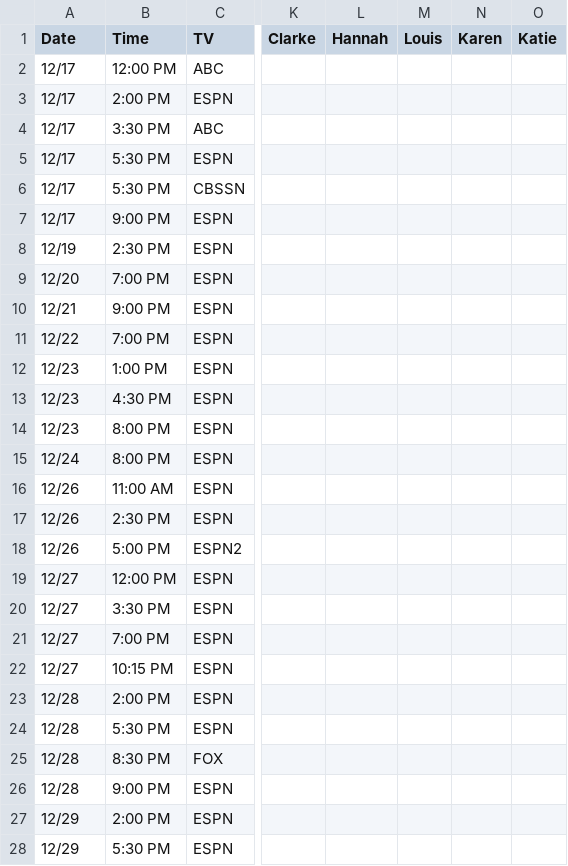
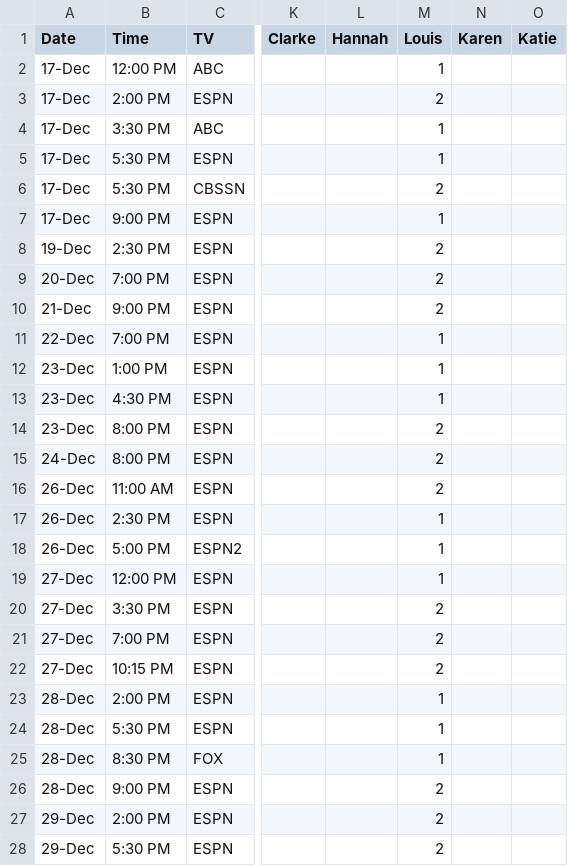
Before and after one commit to nclundell/bbchallenge-1.0, a CSV file: data.csv, drawn as a sheet; only a part is shown, gaps mark what is left out; the diff covers the shown part only; the diff names each change by its address in the sheet, - before the commit and + after, or states it on an @@ line.

Commit message:
Added votes for Louis

```diff
--- a/data.csv
+++ b/data.csv
-A2:A7 (Date): 12/17
+A2:A7 (Date): 17-Dec
-M2 (Louis): (empty)
+M2 (Louis): 1
-M3 (Louis): (empty)
+M3 (Louis): 2
-M4:M5 (Louis): (empty)
+M4:M5 (Louis): 1
-M6 (Louis): (empty)
+M6 (Louis): 2
-M7 (Louis): (empty)
+M7 (Louis): 1
-A8 (Date): 12/19
+A8 (Date): 19-Dec
-M8:M10 (Louis): (empty)
+M8:M10 (Louis): 2
-A9 (Date): 12/20
+A9 (Date): 20-Dec
-A10 (Date): 12/21
+A10 (Date): 21-Dec
-A11 (Date): 12/22
+A11 (Date): 22-Dec
-M11:M13 (Louis): (empty)
+M11:M13 (Louis): 1
-A12:A14 (Date): 12/23
+A12:A14 (Date): 23-Dec
-M14:M16 (Louis): (empty)
+M14:M16 (Louis): 2
-A15 (Date): 12/24
+A15 (Date): 24-Dec
-A16:A18 (Date): 12/26
+A16:A18 (Date): 26-Dec
-M17:M19 (Louis): (empty)
+M17:M19 (Louis): 1
-A19:A22 (Date): 12/27
+A19:A22 (Date): 27-Dec
-M20:M22 (Louis): (empty)
+M20:M22 (Louis): 2
-A23:A26 (Date): 12/28
+A23:A26 (Date): 28-Dec
-M23:M25 (Louis): (empty)
+M23:M25 (Louis): 1
-M26:M28 (Louis): (empty)
+M26:M28 (Louis): 2
-A27:A28 (Date): 12/29
+A27:A28 (Date): 29-Dec
```
Also changed, not shown: 30 edited cells elsewhere in this file.
